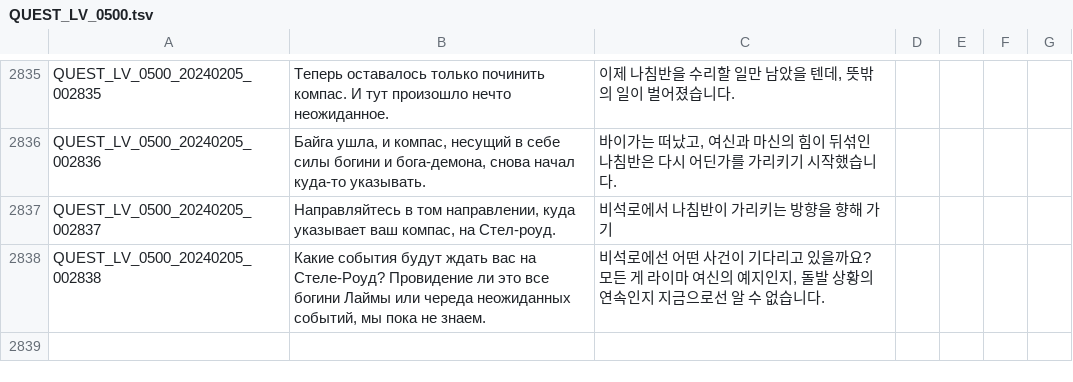
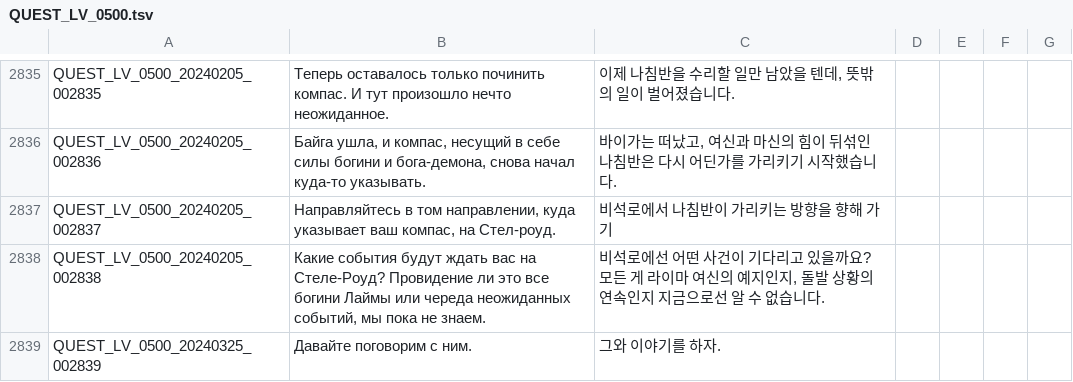
Before and after one commit to Buhster/TOS_Russian_Buhs, a TSV file: QUEST_LV_0500.tsv, drawn as a sheet; only a part is shown, gaps mark what is left out; the diff names each change by its address in the sheet, - before the commit and + after, or states it on an @@ line.

Commit message:
Scheduled Maintenance for March 25~26, 2024

```diff
--- a/QUEST_LV_0500.tsv
+++ b/QUEST_LV_0500.tsv
+row 2839: QUEST_LV_0500_20240325_002839 | Давайте поговорим с ним. | 그와 이야기를 하자.
```
